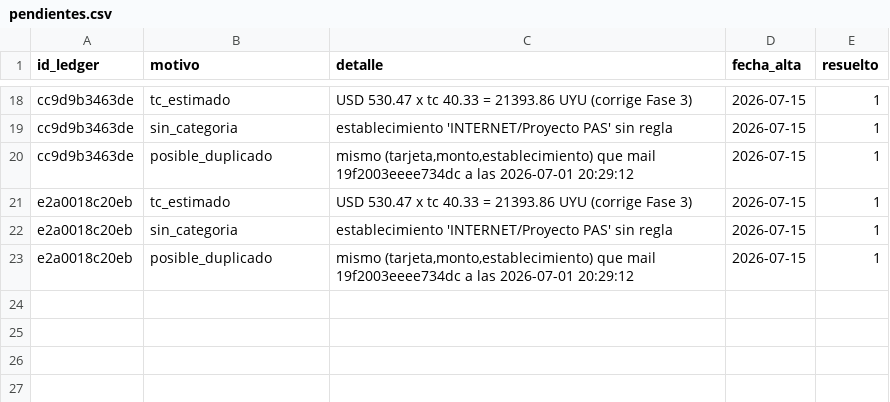
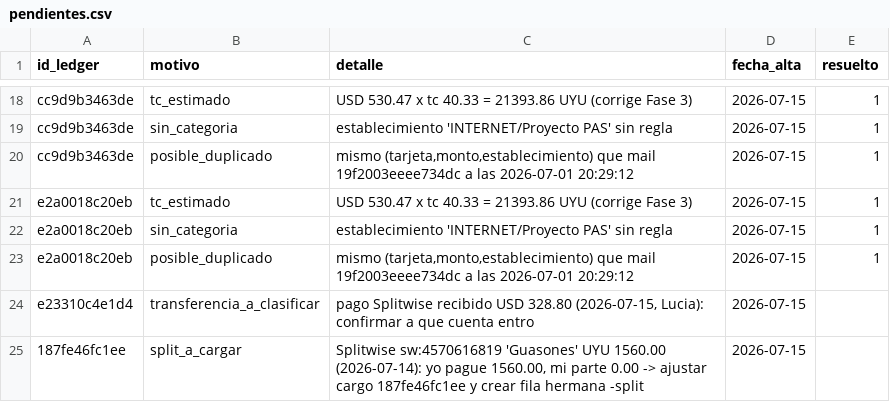
Before and after one commit to joacoguerrae/registro-gastos, a CSV file: data/pendientes.csv, drawn as a sheet; only a part is shown, gaps mark what is left out; the diff names each change by its address in the sheet, - before the commit and + after, or states it on an @@ line.

```diff
--- a/data/pendientes.csv
+++ b/data/pendientes.csv
+row 24: e23310c4e1d4 | transferencia_a_clasificar | pago Splitwise recibido USD 328.80 (2026-07-15, Lucia): confirmar a que cuenta entro | 2026-07-15
+row 25: 187fe46fc1ee | split_a_cargar | Splitwise sw:4570616819 'Guasones' UYU 1560.00 (2026-07-14): yo pague 1560.00, mi parte 0.00 -> ajustar cargo 187fe46fc1ee y crear fila hermana -split | 2026-07-15
```
Also changed, not shown: data/ledger.csv, data/splitwise.csv, 2 other files.
